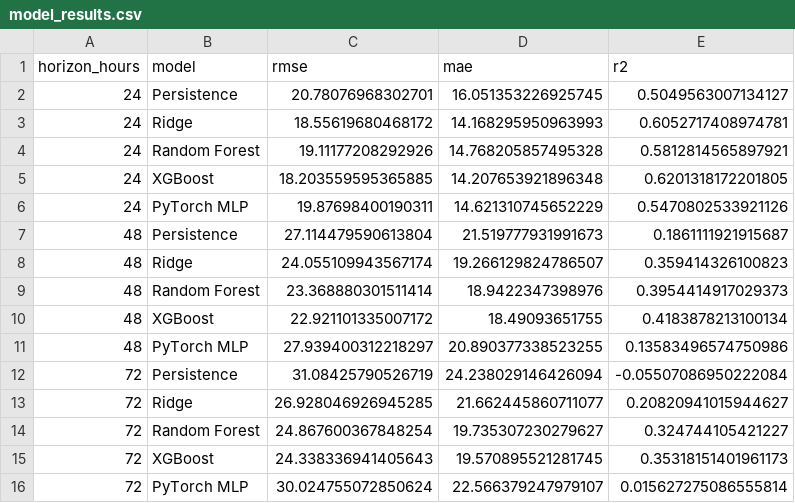
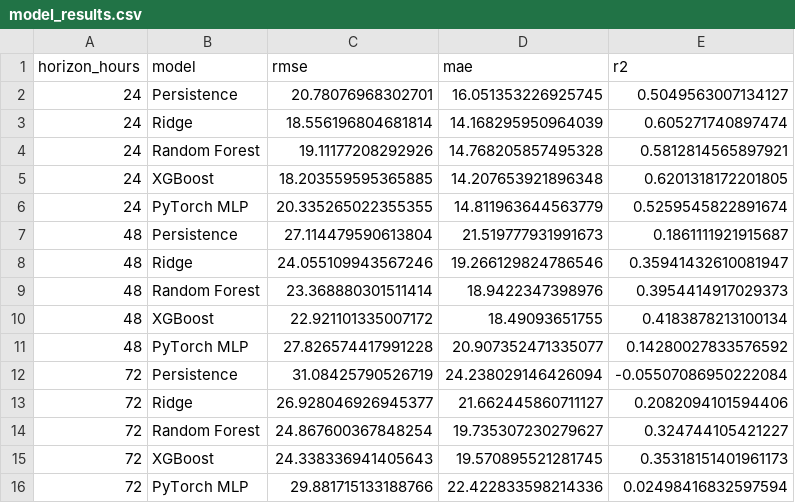
Before and after one commit to Jaffar-Kazmi/Islamabad_AQI_Forecast_System, a CSV file: model_results.csv, drawn as a sheet; removed rows and columns are numbered as before the commit, all else as after; the diff names each change by its address in the sheet, - before the commit and + after, or states it on an @@ line.

```diff
--- a/model_results.csv
+++ b/model_results.csv
-row 3: 24 | Ridge | 18.55619680468172 | 14.168295950963993 | 0.6052717408974781
+row 3: 24 | Ridge | 18.556196804681814 | 14.168295950964039 | 0.605271740897474
-row 6: 24 | PyTorch MLP | 19.87698400190311 | 14.621310745652229 | 0.5470802533921126
+row 6: 24 | PyTorch MLP | 20.335265022355355 | 14.811963644563779 | 0.5259545822891674
-row 8: 48 | Ridge | 24.055109943567174 | 19.266129824786507 | 0.359414326100823
+row 8: 48 | Ridge | 24.055109943567246 | 19.266129824786546 | 0.35941432610081947
-row 11: 48 | PyTorch MLP | 27.939400312218297 | 20.890377338523255 | 0.13583496574750986
+row 11: 48 | PyTorch MLP | 27.826574417991228 | 20.907352471335077 | 0.14280027833576592
-row 13: 72 | Ridge | 26.928046926945285 | 21.662445860711077 | 0.20820941015944627
+row 13: 72 | Ridge | 26.928046926945377 | 21.662445860711127 | 0.2082094101594406
-row 16: 72 | PyTorch MLP | 30.024755072850624 | 22.566379247979107 | 0.015627275086555814
+row 16: 72 | PyTorch MLP | 29.881715133188766 | 22.422833598214336 | 0.02498416832597594
```
